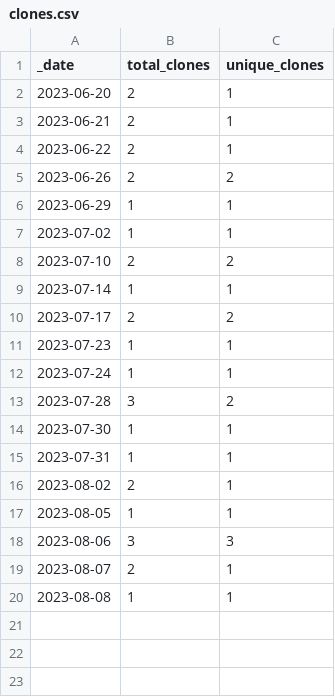
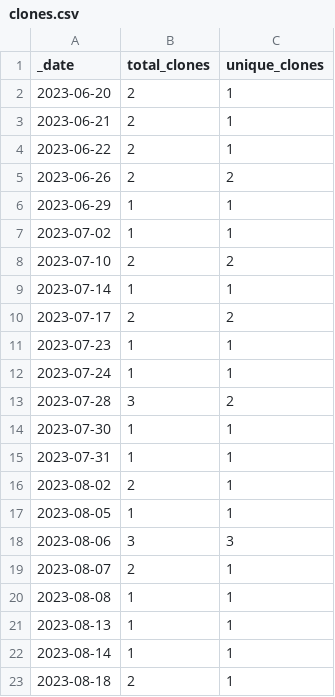
Before and after one commit to esa-cdab/cdab-service, a CSV file: traffic/clones.csv, drawn as a sheet; the diff names each change by its address in the sheet, - before the commit and + after, or states it on an @@ line.

Commit message:
GitHub traffic

```diff
--- a/traffic/clones.csv
+++ b/traffic/clones.csv
+row 21: 2023-08-13 | 1 | 1
+row 22: 2023-08-14 | 1 | 1
+row 23: 2023-08-18 | 2 | 1
```
Also changed, not shown: 1 other file.
